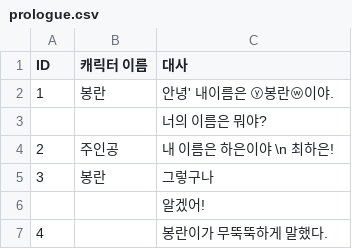
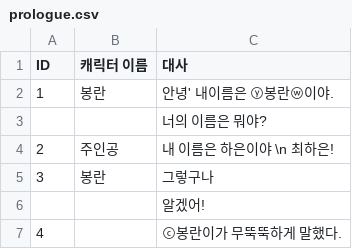
Before and after one commit to haeun0877/OneRoom, a CSV file: prologue.csv, drawn as a sheet.

```diff
--- a/prologue.csv
+++ b/prologue.csv
@@ -6,2 +6,2 @@ ID,캐릭터 이름,대사
 ,,알겠어!
-4,,봉란이가 무뚝뚝하게 말했다.
+4,,ⓒ봉란이가 무뚝뚝하게 말했다.
```
Also changed, not shown: 1 other file.
